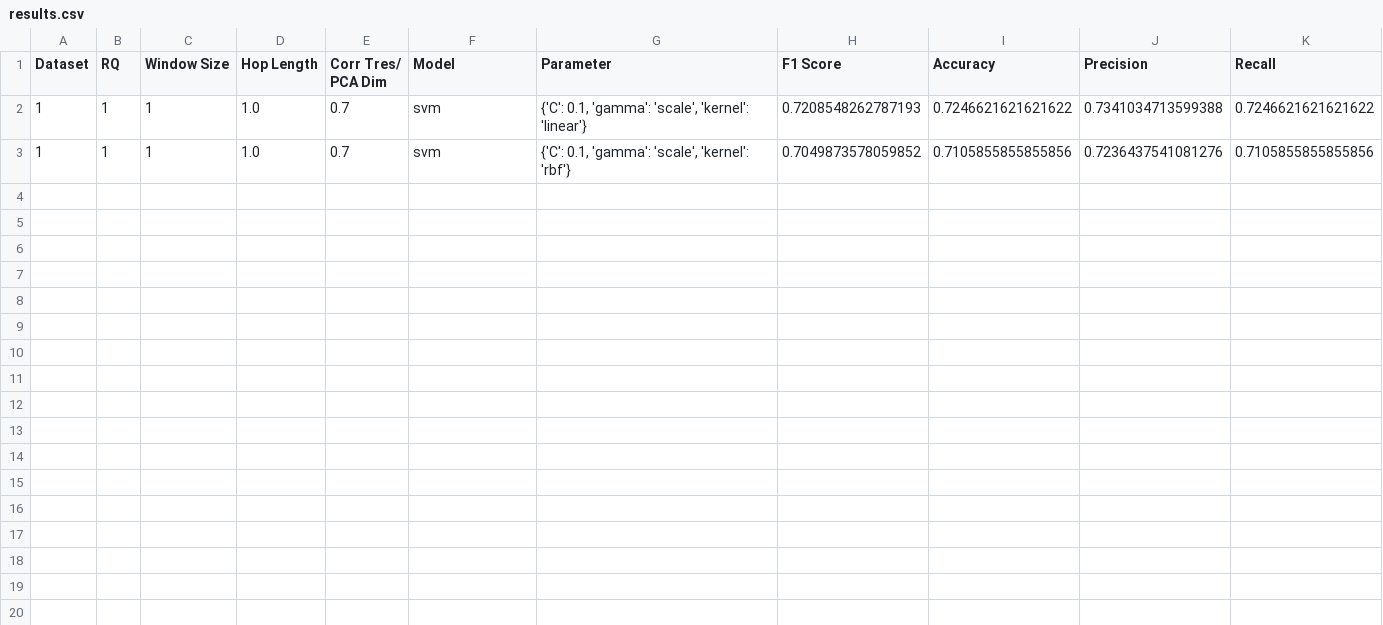
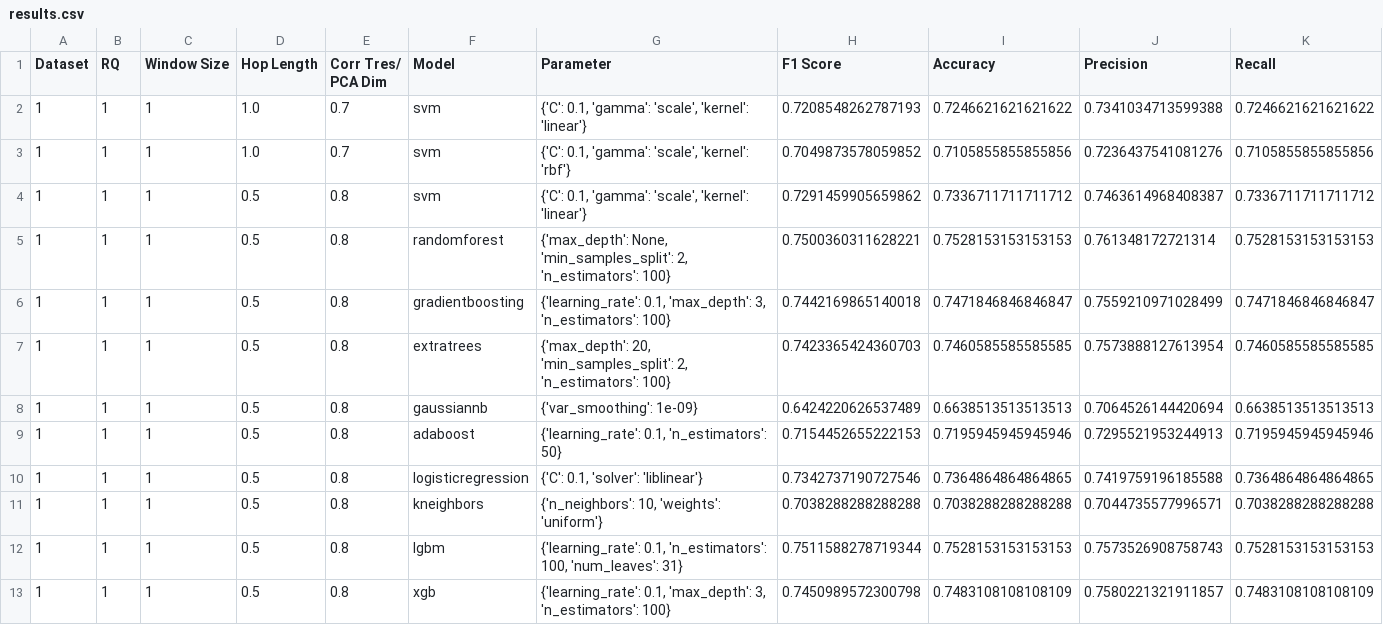
Before and after one commit to alvaro-francisco-gil/plant-reactivity-analysis, a CSV file: notebooks/results.csv, drawn as a sheet; the diff names each change by its address in the sheet, - before the commit and + after, or states it on an @@ line.

Commit message:
make_dataset.py start

```diff
--- a/notebooks/results.csv
+++ b/notebooks/results.csv
+row 4: 1 | 1 | 1 | 0.5 | 0.8 | svm | {'C': 0.1, 'gamma': 'scale', 'kernel': 'linear'} | 0.7291459905659862 | 0.7336711711711712 | 0.7463614968408387 | 0.7336711711711712
+row 5: 1 | 1 | 1 | 0.5 | 0.8 | randomforest | {'max_depth': None, 'min_samples_split': 2, 'n_estimators': 100} | 0.7500360311628221 | 0.7528153153153153 | 0.761348172721314 | 0.7528153153153153
+row 6: 1 | 1 | 1 | 0.5 | 0.8 | gradientboosting | {'learning_rate': 0.1, 'max_depth': 3, 'n_estimators': 100} | 0.7442169865140018 | 0.7471846846846847 | 0.7559210971028499 | 0.7471846846846847
+row 7: 1 | 1 | 1 | 0.5 | 0.8 | extratrees | {'max_depth': 20, 'min_samples_split': 2, 'n_estimators': 100} | 0.7423365424360703 | 0.7460585585585585 | 0.7573888127613954 | 0.7460585585585585
+row 8: 1 | 1 | 1 | 0.5 | 0.8 | gaussiannb | {'var_smoothing': 1e-09} | 0.6424220626537489 | 0.6638513513513513 | 0.7064526144420694 | 0.6638513513513513
+row 9: 1 | 1 | 1 | 0.5 | 0.8 | adaboost | {'learning_rate': 0.1, 'n_estimators': 50} | 0.7154452655222153 | 0.7195945945945946 | 0.7295521953244913 | 0.7195945945945946
+row 10: 1 | 1 | 1 | 0.5 | 0.8 | logisticregression | {'C': 0.1, 'solver': 'liblinear'} | 0.7342737190727546 | 0.7364864864864865 | 0.7419759196185588 | 0.7364864864864865
+row 11: 1 | 1 | 1 | 0.5 | 0.8 | kneighbors | {'n_neighbors': 10, 'weights': 'uniform'} | 0.7038288288288288 | 0.7038288288288288 | 0.7044735577996571 | 0.7038288288288288
+row 12: 1 | 1 | 1 | 0.5 | 0.8 | lgbm | {'learning_rate': 0.1, 'n_estimators': 100, 'num_leaves': 31} | 0.7511588278719344 | 0.7528153153153153 | 0.7573526908758743 | 0.7528153153153153
+row 13: 1 | 1 | 1 | 0.5 | 0.8 | xgb | {'learning_rate': 0.1, 'max_depth': 3, 'n_estimators': 100} | 0.7450989572300798 | 0.7483108108108109 | 0.7580221321911857 | 0.7483108108108109
```
Also changed, not shown: 9 other files.
